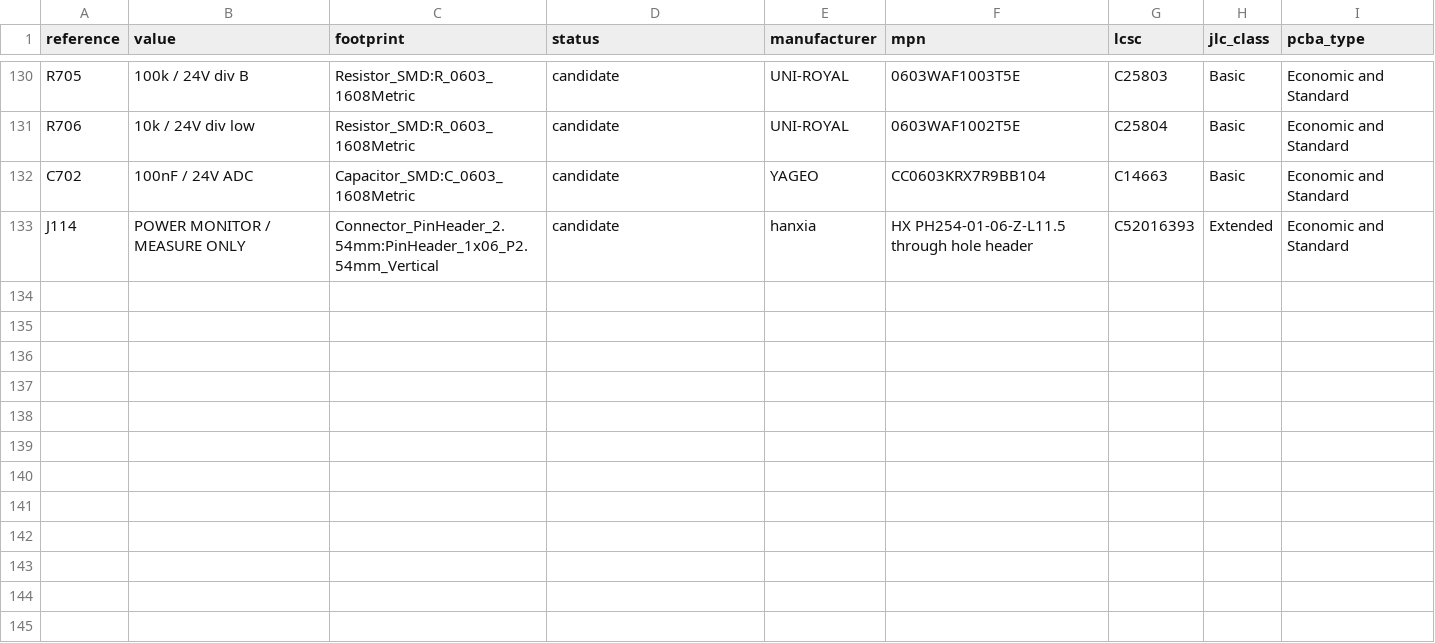
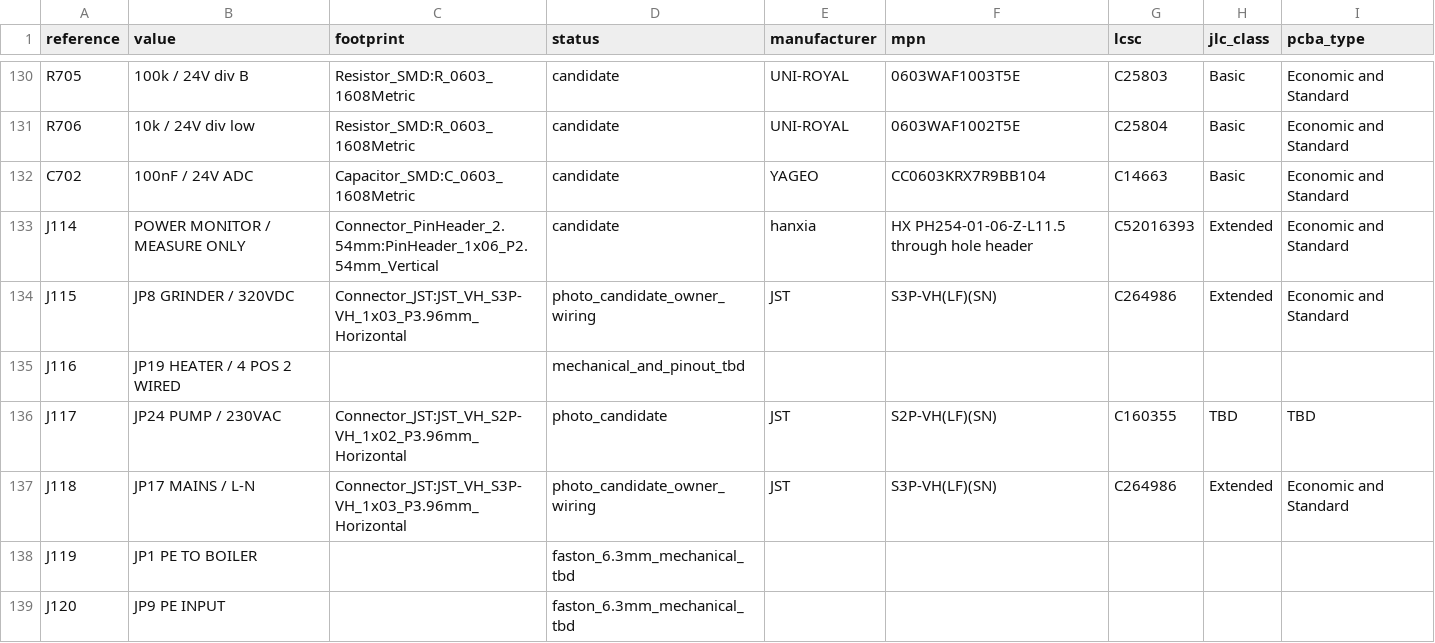
Before and after one commit to itorralbo/open-saeco-controller, a CSV file: hardware/controller/bom-draft.csv, drawn as a sheet; only a part is shown, gaps mark what is left out.

Commit message:
Add original mains and load connectors

```diff
--- a/hardware/controller/bom-draft.csv
+++ b/hardware/controller/bom-draft.csv
@@ -133 +133,7 @@ C702,100nF / 24V ADC,Capacitor_SMD:C_0603_1608Metric,candidate,YAGEO,CC0603KRX7R
 J114,POWER MONITOR / MEASURE ONLY,Connector_PinHeader_2.54mm:PinHeader_1x06_P2.54mm_Vertical,candidate,hanxia,HX PH254-01-06-Z-L11.5 through hole header,C52016393,Extended,Economic and Standard
+J115,JP8 GRINDER / 320VDC,Connector_JST:JST_VH_S3P-VH_1x03_P3.96mm_Horizontal,photo_candidate_owner_wiring,JST,S3P-VH(LF)(SN),C264986,Extended,Economic and Standard
+J116,JP19 HEATER / 4 POS 2 WIRED,,mechanical_and_pinout_tbd,,,,,
+J117,JP24 PUMP / 230VAC,Connector_JST:JST_VH_S2P-VH_1x02_P3.96mm_Horizontal,photo_candidate,JST,S2P-VH(LF)(SN),C160355,TBD,TBD
+J118,JP17 MAINS / L-N,Connector_JST:JST_VH_S3P-VH_1x03_P3.96mm_Horizontal,photo_candidate_owner_wiring,JST,S3P-VH(LF)(SN),C264986,Extended,Economic and Standard
+J119,JP1 PE TO BOILER,,faston_6.3mm_mechanical_tbd,,,,,
+J120,JP9 PE INPUT,,faston_6.3mm_mechanical_tbd,,,,,
```
Also changed, not shown: 24 other files.
